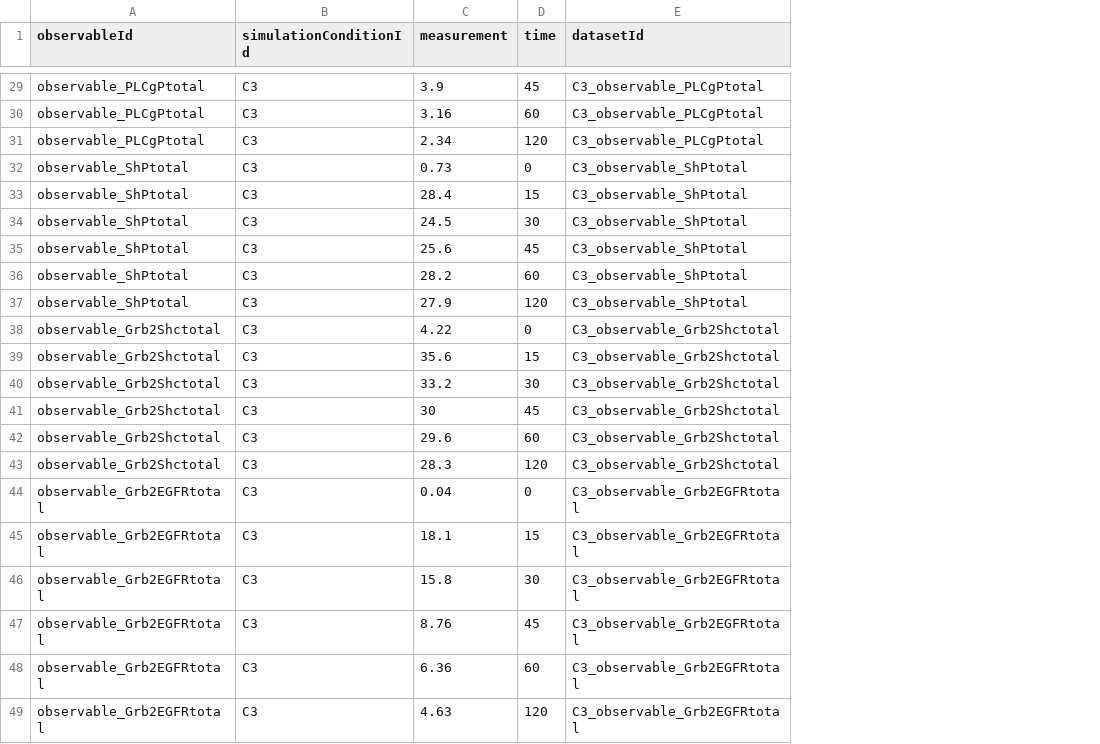
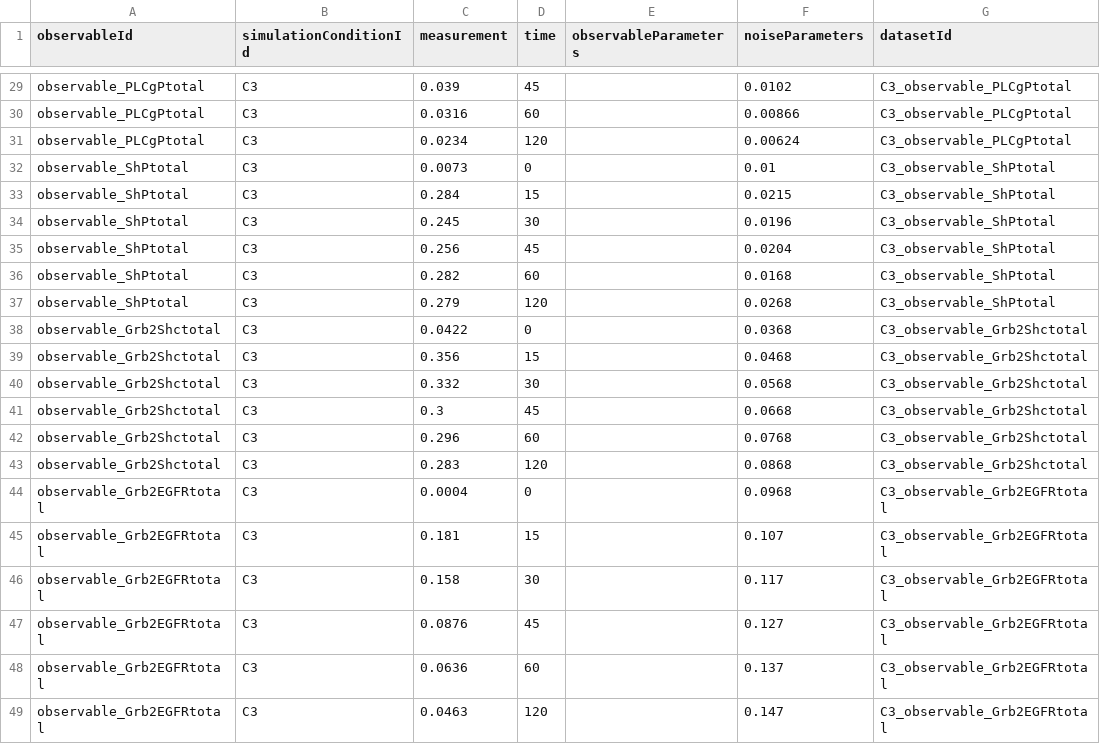
Before and after one commit to LarkinIt/BayesianBenchmark, a TSV file: EGFR/measurementData_EGFR.tsv, drawn as a sheet; only a part is shown, gaps mark what is left out; the diff covers the shown part only; the diff names each change by its address in the sheet, - before the commit and + after, or states it on an @@ line.

```diff
--- a/EGFR/measurementData_EGFR.tsv
+++ b/EGFR/measurementData_EGFR.tsv
+column E (observableParameters), empty
+column F (noiseParameters), rows 29-49: 0.0102 | 0.00866 | 0.00624 | 0.01 | 0.0215 | 0.0196 | 0.0204 | 0.0168 | 0.0268 | 0.0368 | 0.0468 | 0.0568 | 0.0668 | 0.0768 | 0.0868 | 0.0968 | 0.107 | 0.117 | 0.127 | 0.137 | 0.147
-C29 (measurement): 3.9
+C29 (measurement): 0.039
-C30 (measurement): 3.16
+C30 (measurement): 0.0316
-C31 (measurement): 2.34
+C31 (measurement): 0.0234
-C32 (measurement): 0.73
+C32 (measurement): 0.0073
-C33 (measurement): 28.4
+C33 (measurement): 0.284
-C34 (measurement): 24.5
+C34 (measurement): 0.245
-C35 (measurement): 25.6
+C35 (measurement): 0.256
-C36 (measurement): 28.2
+C36 (measurement): 0.282
-C37 (measurement): 27.9
+C37 (measurement): 0.279
-C38 (measurement): 4.22
+C38 (measurement): 0.0422
-C39 (measurement): 35.6
+C39 (measurement): 0.356
-C40 (measurement): 33.2
+C40 (measurement): 0.332
-C41 (measurement): 30
+C41 (measurement): 0.3
-C42 (measurement): 29.6
+C42 (measurement): 0.296
-C43 (measurement): 28.3
+C43 (measurement): 0.283
-C44 (measurement): 0.04
+C44 (measurement): 0.0004
-C45 (measurement): 18.1
+C45 (measurement): 0.181
-C46 (measurement): 15.8
+C46 (measurement): 0.158
-C47 (measurement): 8.76
+C47 (measurement): 0.0876
-C48 (measurement): 6.36
+C48 (measurement): 0.0636
-C49 (measurement): 4.63
+C49 (measurement): 0.0463
```
Also changed, not shown: 27 edited cells elsewhere in this file, EGFR/observables_EGFR.tsv, 7 other files.
